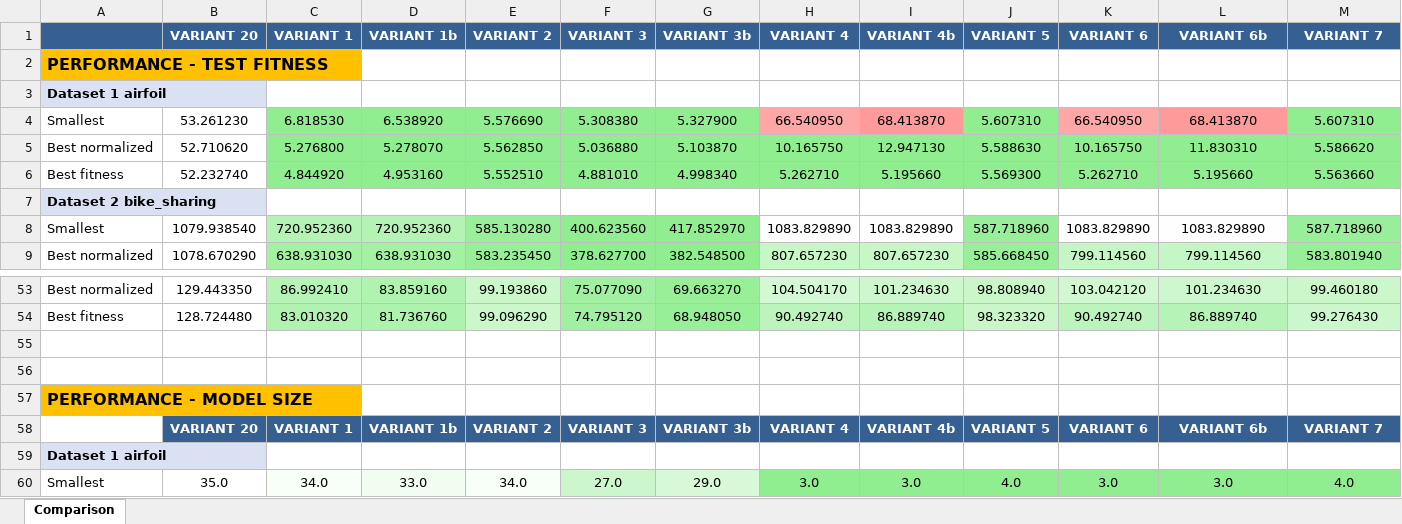
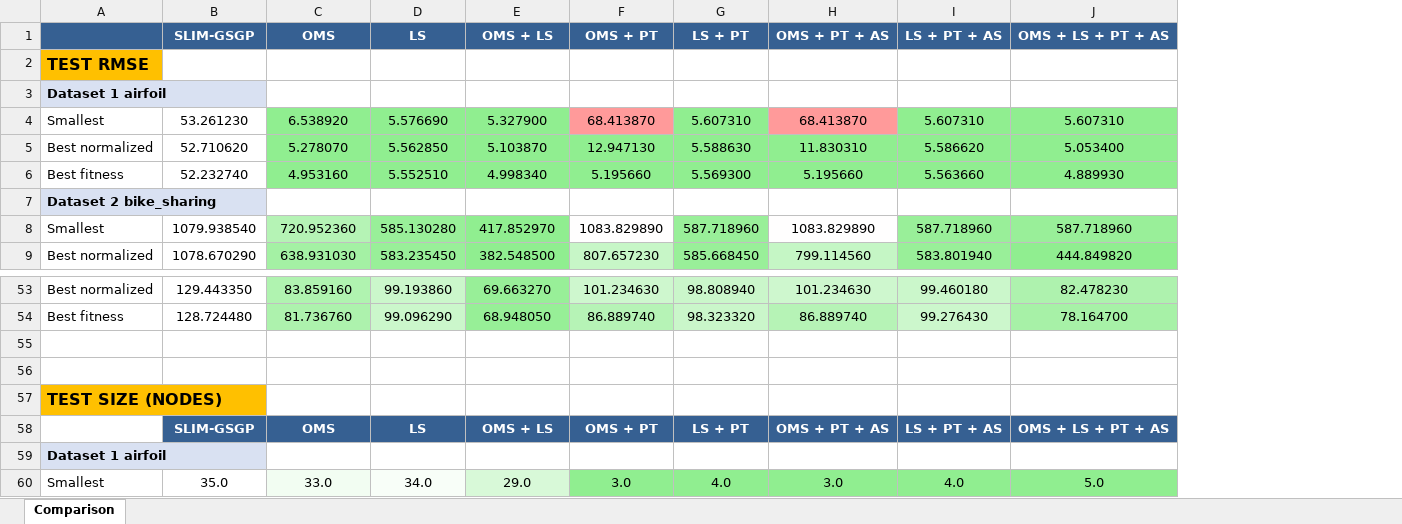
Before and after one commit to lachlanjs/species-ss-slim-gsgp, an Excel workbook: slim_gsgp/median_results.xlsx, sheet Comparison, drawn as a sheet; only a part is shown, gaps mark what is left out; values as stored, in another font and other column widths than the file's, no borders; removed rows and columns are numbered as before the commit, all else as after; the diff names each change by its address in the sheet, - before the commit and + after, or states it on an @@ line.

```diff
--- a/slim_gsgp/median_results.xlsx (sheet Comparison)
+++ b/slim_gsgp/median_results.xlsx (sheet Comparison)
-column C, rows 4-9: 6.818530 | 5.276800 | 4.844920 |  | 720.952360 | 638.931030; rows 53-54: 86.992410 | 83.010320; row 60: 34.0
-column F, rows 4-9: 5.308380 | 5.036880 | 4.881010 |  | 400.623560 | 378.627700; rows 53-54: 75.077090 | 74.795120; row 60: 27.0
-column H, rows 4-9: 66.540950 | 10.165750 | 5.262710 |  | 1083.829890 | 807.657230; rows 53-54: 104.504170 | 90.492740; row 60: 3.0
-column K, rows 4-9: 66.540950 | 10.165750 | 5.262710 |  | 1083.829890 | 799.114560; rows 53-54: 103.042120 | 90.492740; row 60: 3.0
+column J, rows 4-9: 5.607310 | 5.053400 | 4.889930 |  | 587.718960 | 444.849820; rows 53-54: 82.478230 | 78.164700; row 60: 5.0
-row 1:  | VARIANT 20 | VARIANT 1 | VARIANT 1b | VARIANT 2 | VARIANT 3 | VARIANT 3b | VARIANT 4 | VARIANT 4b | VARIANT 5 | VARIANT 6 | VARIANT 6b | VARIANT 7
+row 1:  | SLIM-GSGP | OMS | LS | OMS + LS | OMS + PT | LS + PT | OMS + PT + AS | LS + PT + AS | OMS + LS + PT + AS
-A2: PERFORMANCE - TEST FITNESS
+A2: TEST RMSE
-A57: PERFORMANCE - MODEL SIZE
+A57: TEST SIZE (NODES)
-row 58:  | VARIANT 20 | VARIANT 1 | VARIANT 1b | VARIANT 2 | VARIANT 3 | VARIANT 3b | VARIANT 4 | VARIANT 4b | VARIANT 5 | VARIANT 6 | VARIANT 6b | VARIANT 7
+row 58:  | SLIM-GSGP | OMS | LS | OMS + LS | OMS + PT | LS + PT | OMS + PT + AS | LS + PT + AS | OMS + LS + PT + AS
```
Also changed, not shown: 13 other files.
